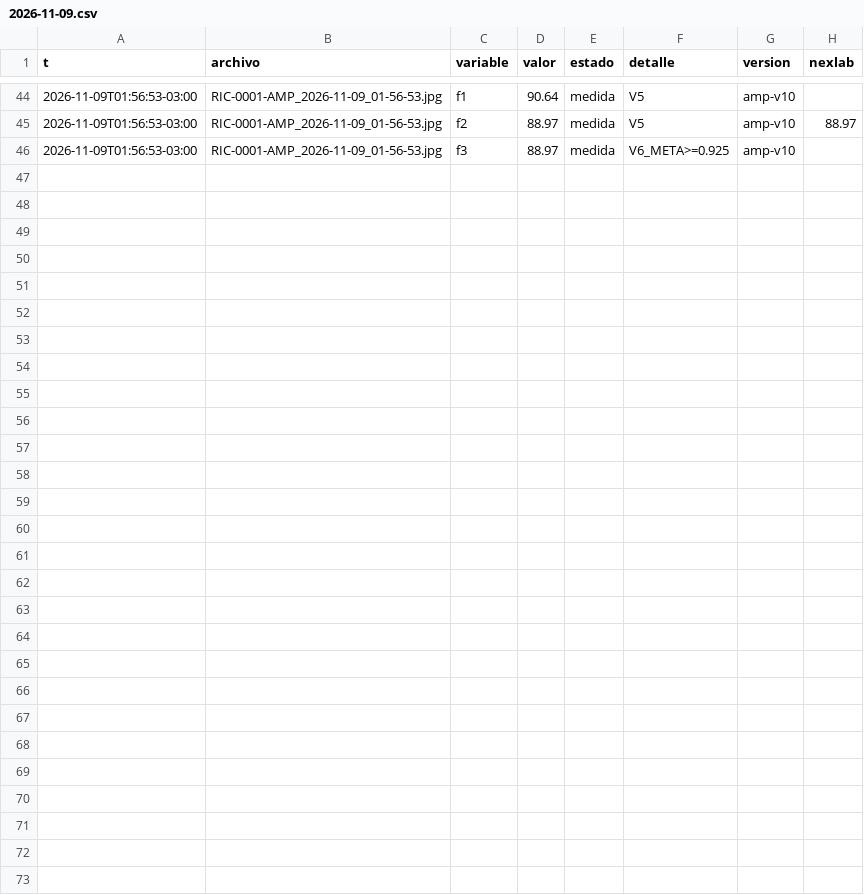
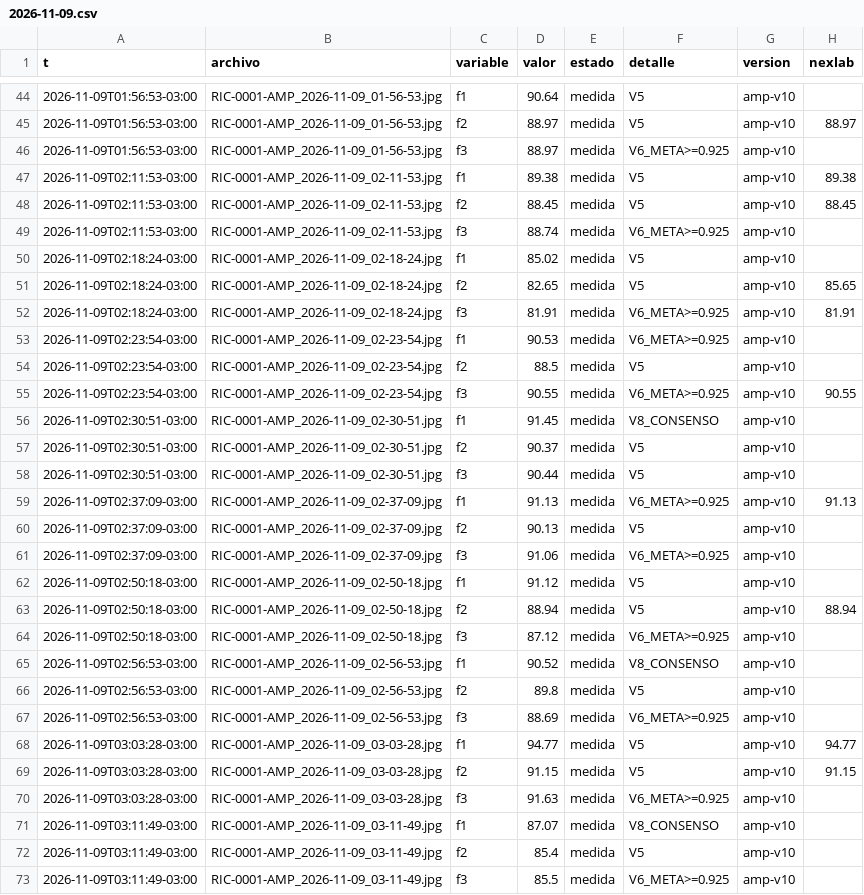
Before and after one commit to Andyyff/tesis-saman, a CSV file: datos/lecturas/amp/2026-11-09.csv, drawn as a sheet; only a part is shown, gaps mark what is left out; the diff names each change by its address in the sheet, - before the commit and + after, or states it on an @@ line.

```diff
--- a/datos/lecturas/amp/2026-11-09.csv
+++ b/datos/lecturas/amp/2026-11-09.csv
+row 47: 2026-11-09T02:11:53-03:00 | RIC-0001-AMP_2026-11-09_02-11-53.jpg | f1 | 89.38 | medida | V5 | amp-v10 | 89.38
+row 48: 2026-11-09T02:11:53-03:00 | RIC-0001-AMP_2026-11-09_02-11-53.jpg | f2 | 88.45 | medida | V5 | amp-v10 | 88.45
+row 49: 2026-11-09T02:11:53-03:00 | RIC-0001-AMP_2026-11-09_02-11-53.jpg | f3 | 88.74 | medida | V6_META>=0.925 | amp-v10
+row 50: 2026-11-09T02:18:24-03:00 | RIC-0001-AMP_2026-11-09_02-18-24.jpg | f1 | 85.02 | medida | V5 | amp-v10
+row 51: 2026-11-09T02:18:24-03:00 | RIC-0001-AMP_2026-11-09_02-18-24.jpg | f2 | 82.65 | medida | V5 | amp-v10 | 85.65
+row 52: 2026-11-09T02:18:24-03:00 | RIC-0001-AMP_2026-11-09_02-18-24.jpg | f3 | 81.91 | medida | V6_META>=0.925 | amp-v10 | 81.91
+row 53: 2026-11-09T02:23:54-03:00 | RIC-0001-AMP_2026-11-09_02-23-54.jpg | f1 | 90.53 | medida | V6_META>=0.925 | amp-v10
+row 54: 2026-11-09T02:23:54-03:00 | RIC-0001-AMP_2026-11-09_02-23-54.jpg | f2 | 88.5 | medida | V5 | amp-v10
+row 55: 2026-11-09T02:23:54-03:00 | RIC-0001-AMP_2026-11-09_02-23-54.jpg | f3 | 90.55 | medida | V6_META>=0.925 | amp-v10 | 90.55
+row 56: 2026-11-09T02:30:51-03:00 | RIC-0001-AMP_2026-11-09_02-30-51.jpg | f1 | 91.45 | medida | V8_CONSENSO | amp-v10
+row 57: 2026-11-09T02:30:51-03:00 | RIC-0001-AMP_2026-11-09_02-30-51.jpg | f2 | 90.37 | medida | V5 | amp-v10
+row 58: 2026-11-09T02:30:51-03:00 | RIC-0001-AMP_2026-11-09_02-30-51.jpg | f3 | 90.44 | medida | V5 | amp-v10
+row 59: 2026-11-09T02:37:09-03:00 | RIC-0001-AMP_2026-11-09_02-37-09.jpg | f1 | 91.13 | medida | V6_META>=0.925 | amp-v10 | 91.13
+row 60: 2026-11-09T02:37:09-03:00 | RIC-0001-AMP_2026-11-09_02-37-09.jpg | f2 | 90.13 | medida | V5 | amp-v10
+row 61: 2026-11-09T02:37:09-03:00 | RIC-0001-AMP_2026-11-09_02-37-09.jpg | f3 | 91.06 | medida | V6_META>=0.925 | amp-v10
+row 62: 2026-11-09T02:50:18-03:00 | RIC-0001-AMP_2026-11-09_02-50-18.jpg | f1 | 91.12 | medida | V5 | amp-v10
+row 63: 2026-11-09T02:50:18-03:00 | RIC-0001-AMP_2026-11-09_02-50-18.jpg | f2 | 88.94 | medida | V5 | amp-v10 | 88.94
+row 64: 2026-11-09T02:50:18-03:00 | RIC-0001-AMP_2026-11-09_02-50-18.jpg | f3 | 87.12 | medida | V6_META>=0.925 | amp-v10
+row 65: 2026-11-09T02:56:53-03:00 | RIC-0001-AMP_2026-11-09_02-56-53.jpg | f1 | 90.52 | medida | V8_CONSENSO | amp-v10
+row 66: 2026-11-09T02:56:53-03:00 | RIC-0001-AMP_2026-11-09_02-56-53.jpg | f2 | 89.8 | medida | V5 | amp-v10
+row 67: 2026-11-09T02:56:53-03:00 | RIC-0001-AMP_2026-11-09_02-56-53.jpg | f3 | 88.69 | medida | V6_META>=0.925 | amp-v10
+row 68: 2026-11-09T03:03:28-03:00 | RIC-0001-AMP_2026-11-09_03-03-28.jpg | f1 | 94.77 | medida | V5 | amp-v10 | 94.77
+row 69: 2026-11-09T03:03:28-03:00 | RIC-0001-AMP_2026-11-09_03-03-28.jpg | f2 | 91.15 | medida | V5 | amp-v10 | 91.15
+row 70: 2026-11-09T03:03:28-03:00 | RIC-0001-AMP_2026-11-09_03-03-28.jpg | f3 | 91.63 | medida | V6_META>=0.925 | amp-v10
+row 71: 2026-11-09T03:11:49-03:00 | RIC-0001-AMP_2026-11-09_03-11-49.jpg | f1 | 87.07 | medida | V8_CONSENSO | amp-v10
+row 72: 2026-11-09T03:11:49-03:00 | RIC-0001-AMP_2026-11-09_03-11-49.jpg | f2 | 85.4 | medida | V5 | amp-v10
+row 73: 2026-11-09T03:11:49-03:00 | RIC-0001-AMP_2026-11-09_03-11-49.jpg | f3 | 85.5 | medida | V6_META>=0.925 | amp-v10
```
Also changed, not shown: datos/lecturas/clima/2026-11-09.csv, datos/powerbi/calidad.csv, 7 other files.
